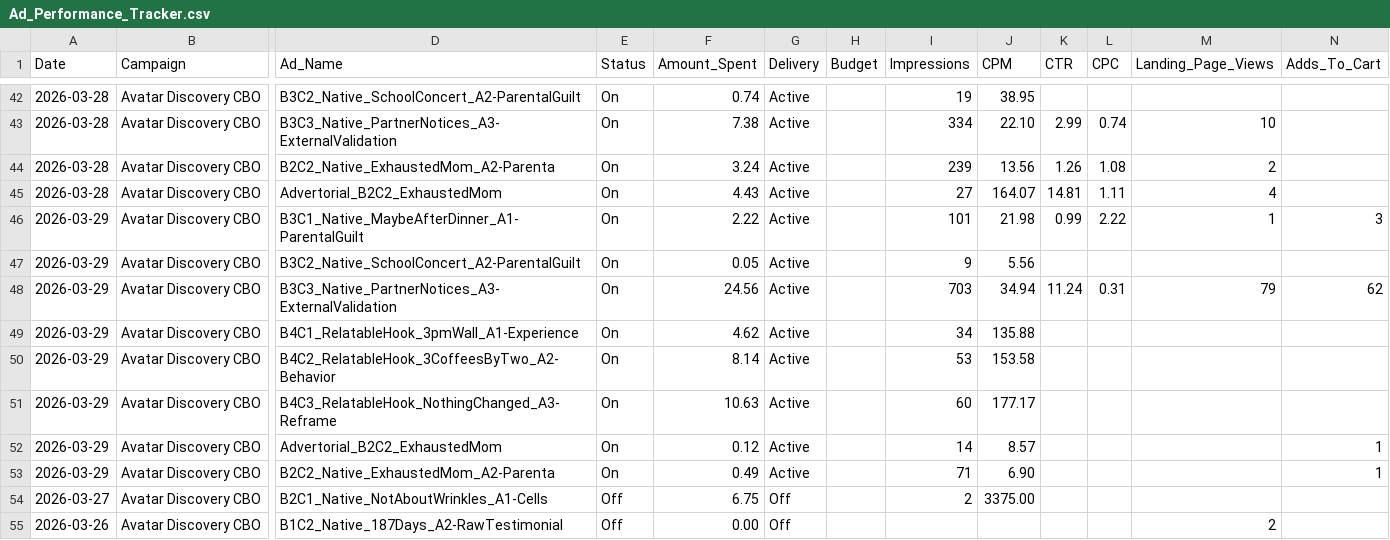
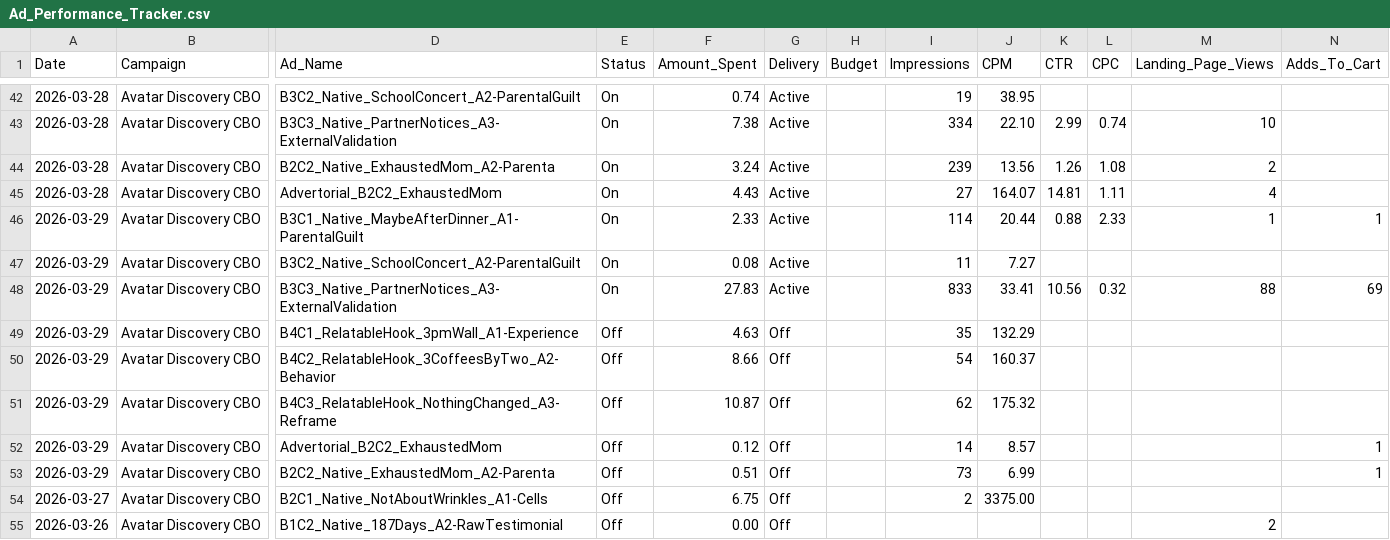
Before and after one commit to nateframe34-hub/CC-Nate, a CSV file: current-brand/tracking/Ad_Performance_Tracker.csv, drawn as a sheet; only a part is shown, gaps mark what is left out; the diff names each change by its address in the sheet, - before the commit and + after, or states it on an @@ line.

```diff
--- a/current-brand/tracking/Ad_Performance_Tracker.csv
+++ b/current-brand/tracking/Ad_Performance_Tracker.csv
-F46 (Amount_Spent): 2.22
+F46 (Amount_Spent): 2.33
-I46 (Impressions): 101
+I46 (Impressions): 114
-J46 (CPM): 21.98
+J46 (CPM): 20.44
-K46 (CTR): 0.99
+K46 (CTR): 0.88
-L46 (CPC): 2.22
+L46 (CPC): 2.33
-N46 (Adds_To_Cart): 3
+N46 (Adds_To_Cart): 1
-F47 (Amount_Spent): 0.05
+F47 (Amount_Spent): 0.08
-I47 (Impressions): 9
+I47 (Impressions): 11
-J47 (CPM): 5.56
+J47 (CPM): 7.27
-F48 (Amount_Spent): 24.56
+F48 (Amount_Spent): 27.83
-I48 (Impressions): 703
+I48 (Impressions): 833
-J48 (CPM): 34.94
+J48 (CPM): 33.41
-K48 (CTR): 11.24
+K48 (CTR): 10.56
-L48 (CPC): 0.31
+L48 (CPC): 0.32
-M48 (Landing_Page_Views): 79
+M48 (Landing_Page_Views): 88
-N48 (Adds_To_Cart): 62
+N48 (Adds_To_Cart): 69
-E49:E53 (Status): On
+E49:E53 (Status): Off
-F49 (Amount_Spent): 4.62
+F49 (Amount_Spent): 4.63
-G49:G53 (Delivery): Active
+G49:G53 (Delivery): Off
-I49 (Impressions): 34
+I49 (Impressions): 35
-J49 (CPM): 135.88
+J49 (CPM): 132.29
-F50 (Amount_Spent): 8.14
+F50 (Amount_Spent): 8.66
-I50 (Impressions): 53
+I50 (Impressions): 54
-J50 (CPM): 153.58
+J50 (CPM): 160.37
-F51 (Amount_Spent): 10.63
+F51 (Amount_Spent): 10.87
-I51 (Impressions): 60
+I51 (Impressions): 62
-J51 (CPM): 177.17
+J51 (CPM): 175.32
-F53 (Amount_Spent): 0.49
+F53 (Amount_Spent): 0.51
-I53 (Impressions): 71
+I53 (Impressions): 73
-J53 (CPM): 6.90
+J53 (CPM): 6.99
```
